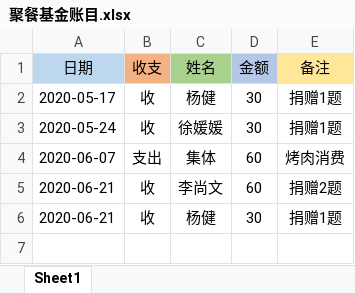
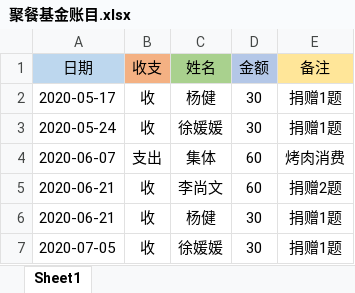
Before and after one commit to LeetcodeFlyTeam/JavaForLeetCode, an Excel workbook: Doucment/聚餐基金账目.xlsx, sheet Sheet1, drawn as a sheet; values as stored, in another font and other column widths than the file's, no borders; the diff names each change by its address in the sheet, - before the commit and + after, or states it on an @@ line.

```diff
--- a/Doucment/聚餐基金账目.xlsx (sheet Sheet1)
+++ b/Doucment/聚餐基金账目.xlsx (sheet Sheet1)
+row 7: 2020-07-05 | 收 | 徐媛媛 | 30 | 捐赠1题
```
Also changed, not shown: 1 other file.
